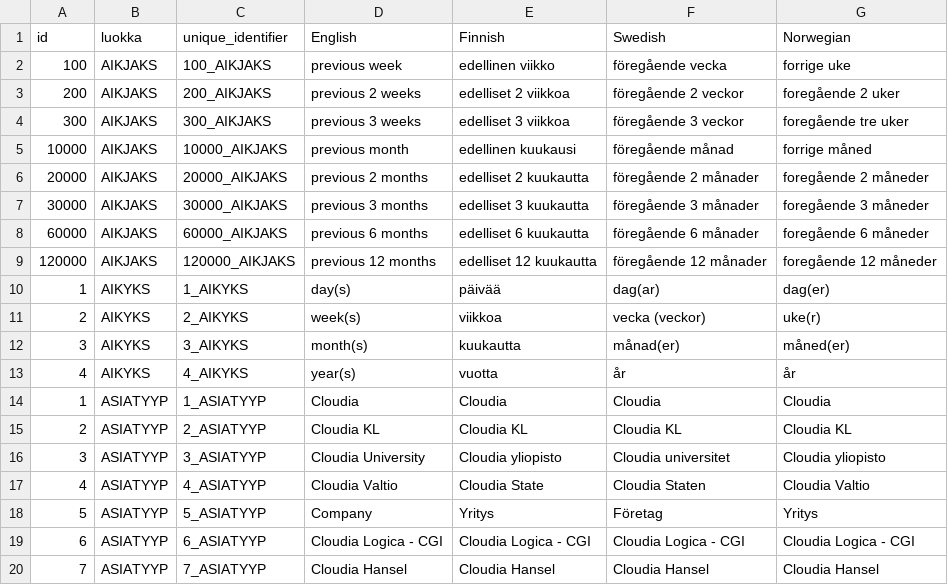
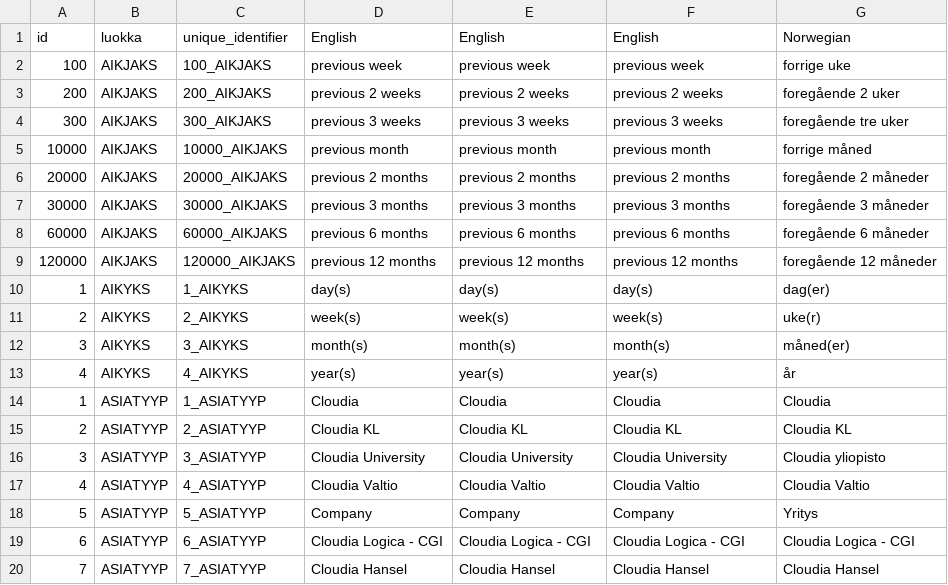
Before and after one commit to valjes/test, a CSV file: c_KoodistoSh.csv, drawn as a sheet; only a part is shown; the diff covers the shown part only.

Commit message:
New translations c_koodistosh.csv (Multilingual)

```diff
--- a/c_KoodistoSh.csv
+++ b/c_KoodistoSh.csv
@@ -1,19 +1,19 @@
-"id","luokka","unique_identifier","English","Finnish","Swedish","Norwegian"
-"100","AIKJAKS","100_AIKJAKS","previous week","edellinen viikko","föregående vecka","forrige uke "
-"200","AIKJAKS","200_AIKJAKS","previous 2 weeks","edelliset 2 viikkoa","föregående 2 veckor","foregående 2 uker"
-"300","AIKJAKS","300_AIKJAKS","previous 3 weeks","edelliset 3 viikkoa","föregående 3 veckor","foregående tre uker "
-"10000","AIKJAKS","10000_AIKJAKS","previous month","edellinen kuukausi","föregående månad","forrige måned "
-"20000","AIKJAKS","20000_AIKJAKS","previous 2 months","edelliset 2 kuukautta","föregående 2 månader","foregående 2 måneder "
-"30000","AIKJAKS","30000_AIKJAKS","previous 3 months","edelliset 3 kuukautta","föregående 3 månader","foregående 3 måneder "
-"60000","AIKJAKS","60000_AIKJAKS","previous 6 months","edelliset 6 kuukautta","föregående 6 månader","foregående 6 måneder "
-"120000","AIKJAKS","120000_AIKJAKS","previous 12 months","edelliset 12 kuukautta","föregående 12 månader","foregående 12 måneder "
-"1","AIKYKS","1_AIKYKS","day(s)","päivää","dag(ar)","dag(er) "
-"2","AIKYKS","2_AIKYKS","week(s)","viikkoa","vecka (veckor)","uke(r) "
-"3","AIKYKS","3_AIKYKS","month(s)","kuukautta","månad(er)","måned(er) "
-"4","AIKYKS","4_AIKYKS","year(s)","vuotta","år","år"
+"id","luokka","unique_identifier","English","English","English","Norwegian"
+"100","AIKJAKS","100_AIKJAKS","previous week","previous week","previous week","forrige uke "
+"200","AIKJAKS","200_AIKJAKS","previous 2 weeks","previous 2 weeks","previous 2 weeks","foregående 2 uker"
+"300","AIKJAKS","300_AIKJAKS","previous 3 weeks","previous 3 weeks","previous 3 weeks","foregående tre uker "
+"10000","AIKJAKS","10000_AIKJAKS","previous month","previous month","previous month","forrige måned "
+"20000","AIKJAKS","20000_AIKJAKS","previous 2 months","previous 2 months","previous 2 months","foregående 2 måneder "
+"30000","AIKJAKS","30000_AIKJAKS","previous 3 months","previous 3 months","previous 3 months","foregående 3 måneder "
+"60000","AIKJAKS","60000_AIKJAKS","previous 6 months","previous 6 months","previous 6 months","foregående 6 måneder "
+"120000","AIKJAKS","120000_AIKJAKS","previous 12 months","previous 12 months","previous 12 months","foregående 12 måneder "
+"1","AIKYKS","1_AIKYKS","day(s)","day(s)","day(s)","dag(er) "
+"2","AIKYKS","2_AIKYKS","week(s)","week(s)","week(s)","uke(r) "
+"3","AIKYKS","3_AIKYKS","month(s)","month(s)","month(s)","måned(er) "
+"4","AIKYKS","4_AIKYKS","year(s)","year(s)","year(s)","år"
 "1","ASIATYYP","1_ASIATYYP","Cloudia","Cloudia","Cloudia","Cloudia"
 "2","ASIATYYP","2_ASIATYYP","Cloudia KL","Cloudia KL","Cloudia KL","Cloudia KL"
-"3","ASIATYYP","3_ASIATYYP","Cloudia University","Cloudia yliopisto","Cloudia universitet","Cloudia yliopisto"
-"4","ASIATYYP","4_ASIATYYP","Cloudia Valtio","Cloudia State","Cloudia Staten","Cloudia Valtio"
-"5","ASIATYYP","5_ASIATYYP","Company","Yritys","Företag","Yritys"
+"3","ASIATYYP","3_ASIATYYP","Cloudia University","Cloudia University","Cloudia University","Cloudia yliopisto"
+"4","ASIATYYP","4_ASIATYYP","Cloudia Valtio","Cloudia Valtio","Cloudia Valtio","Cloudia Valtio"
+"5","ASIATYYP","5_ASIATYYP","Company","Company","Company","Yritys"
 "6","ASIATYYP","6_ASIATYYP","Cloudia Logica - CGI","Cloudia Logica - CGI","Cloudia Logica - CGI","Cloudia Logica - CGI"
```
Also changed, not shown: 18 edited cells elsewhere in this file.
